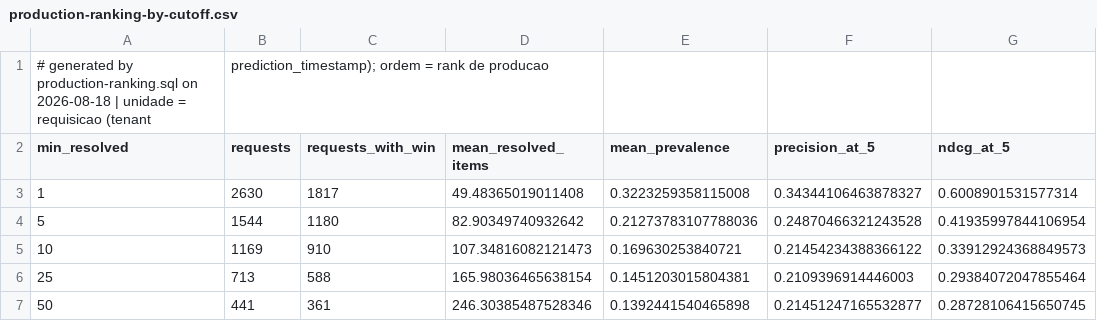
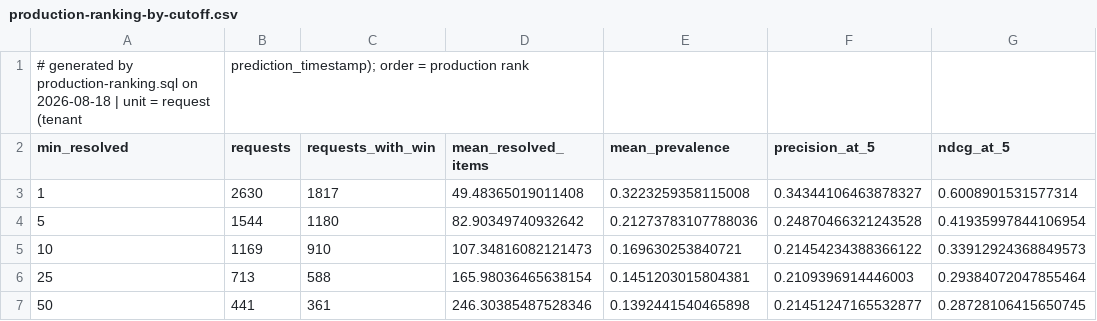
Before and after one commit to vixlima/production-recsys-nonidentifiability, a CSV file: data/production-ranking-by-cutoff.csv, drawn as a sheet.

```diff
--- a/data/production-ranking-by-cutoff.csv
+++ b/data/production-ranking-by-cutoff.csv
@@ -1,2 +1,2 @@
-# generated by production-ranking.sql on 2026-08-18 | unidade = requisicao (tenant, prediction_timestamp); ordem = rank de producao
+# generated by production-ranking.sql on 2026-08-18 | unit = request (tenant, prediction_timestamp); order = production rank
 min_resolved,requests,requests_with_win,mean_resolved_items,mean_prevalence,precision_at_5,ndcg_at_5
```
Also changed, not shown: data/censoring-by-score.csv, data/closed-deals-shown-at-top-monthly.csv, 18 other files.
